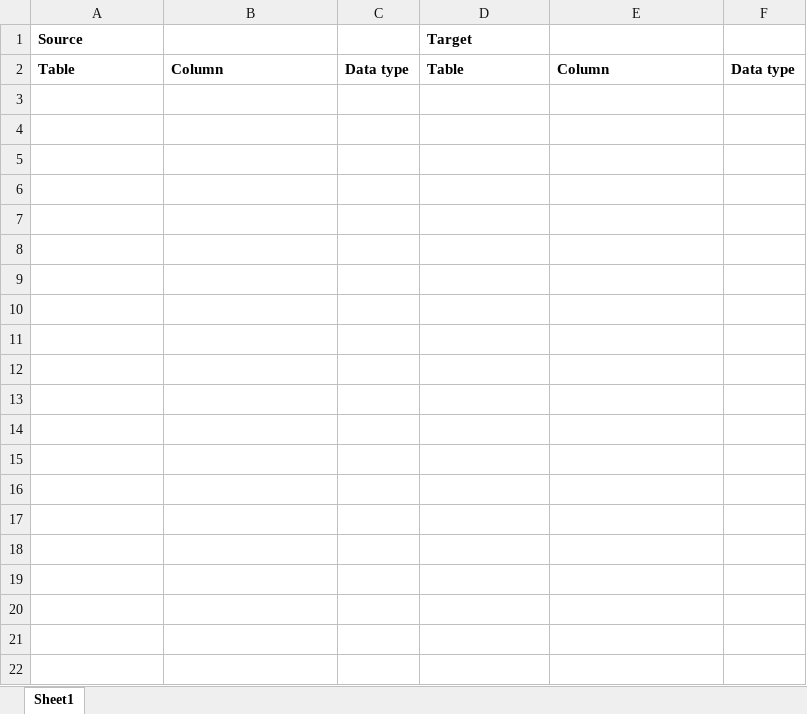
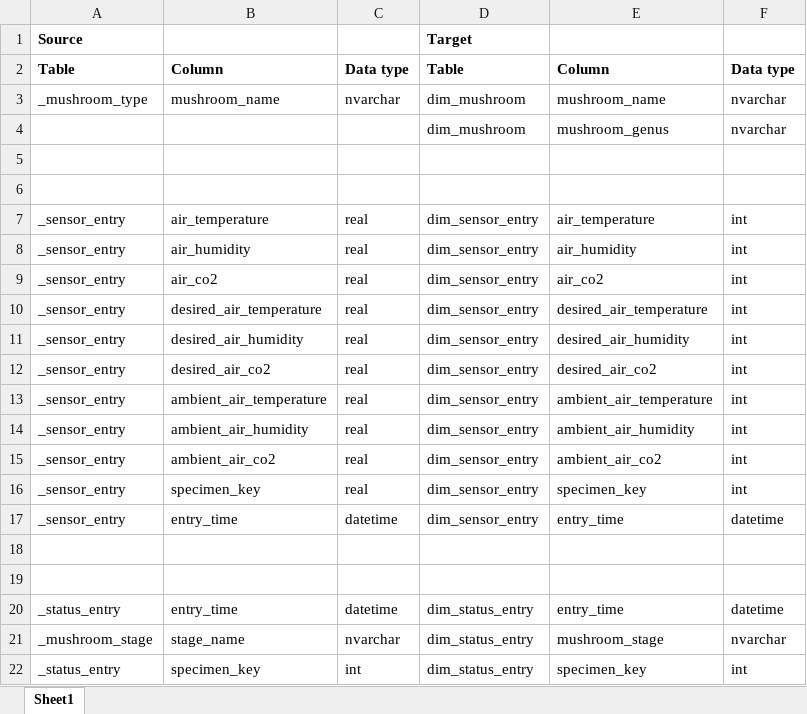
Before and after one commit to nlevi-dev/Mushroom_Cultivation_System, an Excel workbook: source/DataWarehouse/source-target.xlsx, sheet Sheet1, drawn as a sheet; only a part is shown; values as stored, in another font and other column widths than the file's, no borders; the diff covers the shown part only; the diff names each change by its address in the sheet, - before the commit and + after, or states it on an @@ line.

Commit message:
Update source-target.xlsx

```diff
--- a/source/DataWarehouse/source-target.xlsx (sheet Sheet1)
+++ b/source/DataWarehouse/source-target.xlsx (sheet Sheet1)
+row 3: _mushroom_type | mushroom_name | nvarchar | dim_mushroom | mushroom_name | nvarchar
+row 4:  |  |  | dim_mushroom | mushroom_genus | nvarchar
+row 5: (empty)
+row 6: (empty)
+row 7: _sensor_entry | air_temperature | real | dim_sensor_entry | air_temperature | int
+row 8: _sensor_entry | air_humidity | real | dim_sensor_entry | air_humidity | int
+row 9: _sensor_entry | air_co2 | real | dim_sensor_entry | air_co2 | int
+row 10: _sensor_entry | desired_air_temperature | real | dim_sensor_entry | desired_air_temperature | int
+row 11: _sensor_entry | desired_air_humidity | real | dim_sensor_entry | desired_air_humidity | int
+row 12: _sensor_entry | desired_air_co2 | real | dim_sensor_entry | desired_air_co2 | int
+row 13: _sensor_entry | ambient_air_temperature | real | dim_sensor_entry | ambient_air_temperature | int
+row 14: _sensor_entry | ambient_air_humidity | real | dim_sensor_entry | ambient_air_humidity | int
+row 15: _sensor_entry | ambient_air_co2 | real | dim_sensor_entry | ambient_air_co2 | int
+row 16: _sensor_entry | specimen_key | real | dim_sensor_entry | specimen_key | int
+row 17: _sensor_entry | entry_time | datetime | dim_sensor_entry | entry_time | datetime
+row 18: (empty)
+row 19: (empty)
+row 20: _status_entry | entry_time | datetime | dim_status_entry | entry_time | datetime
+row 21: _mushroom_stage | stage_name | nvarchar | dim_status_entry | mushroom_stage | nvarchar
+row 22: _status_entry | specimen_key | int | dim_status_entry | specimen_key | int
```
Also changed, not shown: 21 added rows elsewhere in this sheet.
